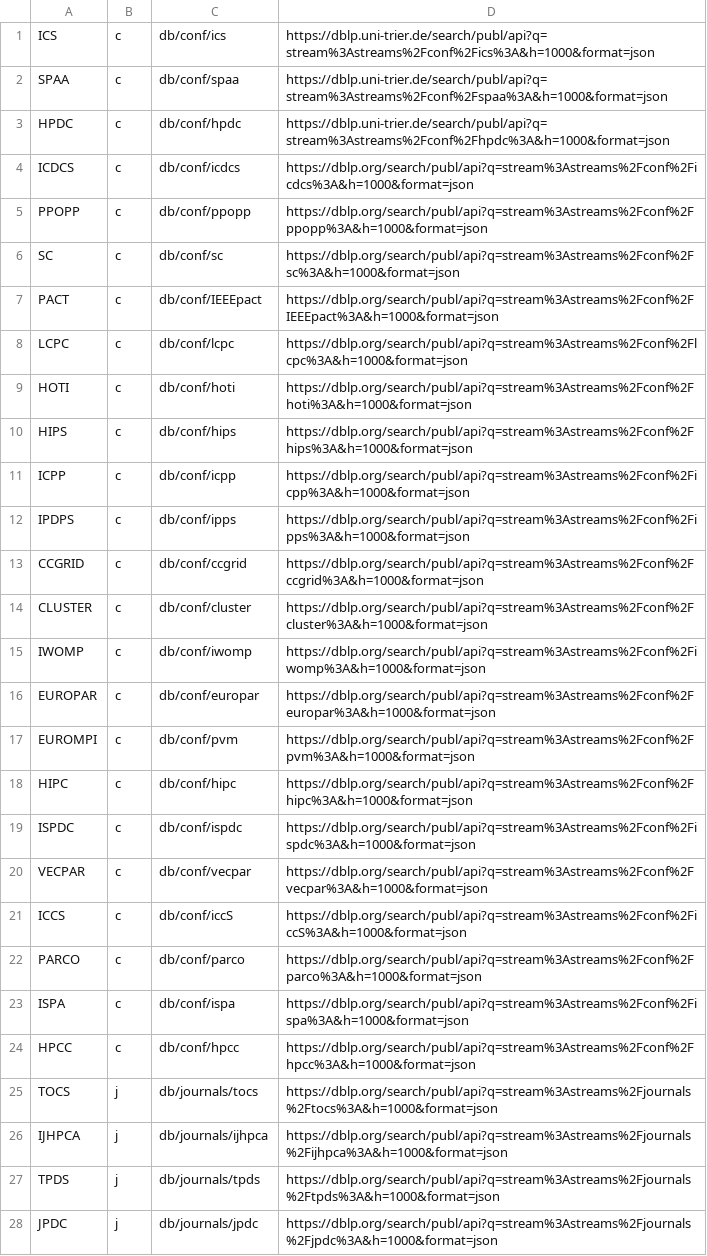
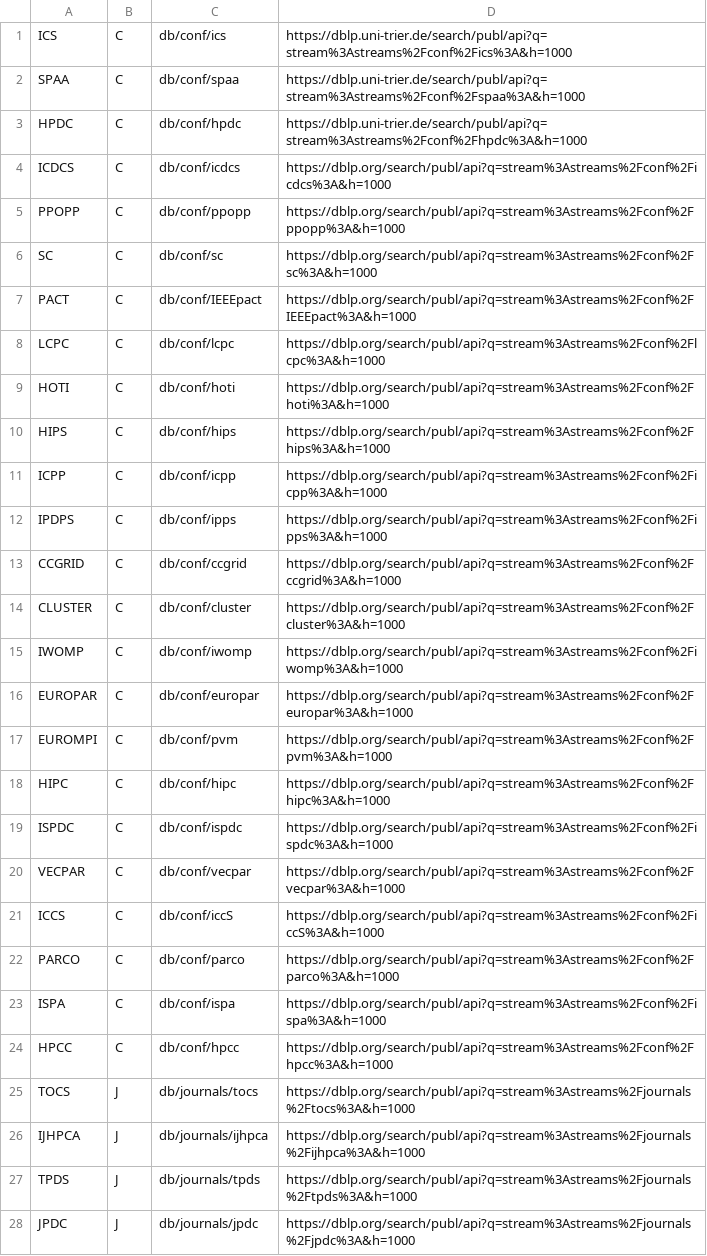
Before and after one commit to ocnkr/hpc-coauthorship, a CSV file: data/conferences.csv, drawn as a sheet; only a part is shown; the diff covers the shown part only; the diff names each change by its address in the sheet, - before the commit and + after, or states it on an @@ line.

```diff
--- a/data/conferences.csv
+++ b/data/conferences.csv
-B1:B24: c
+B1:B24: C
-D1: https://dblp.uni-trier.de/search/publ/api?q=stream%3Astreams%2Fconf%2Fics%3A&h=1000&format=json
+D1: https://dblp.uni-trier.de/search/publ/api?q=stream%3Astreams%2Fconf%2Fics%3A&h=1000
-D2: https://dblp.uni-trier.de/search/publ/api?q=stream%3Astreams%2Fconf%2Fspaa%3A&h=1000&format=json
+D2: https://dblp.uni-trier.de/search/publ/api?q=stream%3Astreams%2Fconf%2Fspaa%3A&h=1000
-D3: https://dblp.uni-trier.de/search/publ/api?q=stream%3Astreams%2Fconf%2Fhpdc%3A&h=1000&format=json
+D3: https://dblp.uni-trier.de/search/publ/api?q=stream%3Astreams%2Fconf%2Fhpdc%3A&h=1000
-D4: https://dblp.org/search/publ/api?q=stream%3Astreams%2Fconf%2Ficdcs%3A&h=1000&format=json
+D4: https://dblp.org/search/publ/api?q=stream%3Astreams%2Fconf%2Ficdcs%3A&h=1000
-D5: https://dblp.org/search/publ/api?q=stream%3Astreams%2Fconf%2Fppopp%3A&h=1000&format=json
+D5: https://dblp.org/search/publ/api?q=stream%3Astreams%2Fconf%2Fppopp%3A&h=1000
-D6: https://dblp.org/search/publ/api?q=stream%3Astreams%2Fconf%2Fsc%3A&h=1000&format=json
+D6: https://dblp.org/search/publ/api?q=stream%3Astreams%2Fconf%2Fsc%3A&h=1000
-D7: https://dblp.org/search/publ/api?q=stream%3Astreams%2Fconf%2FIEEEpact%3A&h=1000&format=json
+D7: https://dblp.org/search/publ/api?q=stream%3Astreams%2Fconf%2FIEEEpact%3A&h=1000
-D8: https://dblp.org/search/publ/api?q=stream%3Astreams%2Fconf%2Flcpc%3A&h=1000&format=json
+D8: https://dblp.org/search/publ/api?q=stream%3Astreams%2Fconf%2Flcpc%3A&h=1000
-D9: https://dblp.org/search/publ/api?q=stream%3Astreams%2Fconf%2Fhoti%3A&h=1000&format=json
+D9: https://dblp.org/search/publ/api?q=stream%3Astreams%2Fconf%2Fhoti%3A&h=1000
-D10: https://dblp.org/search/publ/api?q=stream%3Astreams%2Fconf%2Fhips%3A&h=1000&format=json
+D10: https://dblp.org/search/publ/api?q=stream%3Astreams%2Fconf%2Fhips%3A&h=1000
-D11: https://dblp.org/search/publ/api?q=stream%3Astreams%2Fconf%2Ficpp%3A&h=1000&format=json
+D11: https://dblp.org/search/publ/api?q=stream%3Astreams%2Fconf%2Ficpp%3A&h=1000
-D12: https://dblp.org/search/publ/api?q=stream%3Astreams%2Fconf%2Fipps%3A&h=1000&format=json
+D12: https://dblp.org/search/publ/api?q=stream%3Astreams%2Fconf%2Fipps%3A&h=1000
-D13: https://dblp.org/search/publ/api?q=stream%3Astreams%2Fconf%2Fccgrid%3A&h=1000&format=json
+D13: https://dblp.org/search/publ/api?q=stream%3Astreams%2Fconf%2Fccgrid%3A&h=1000
-D14: https://dblp.org/search/publ/api?q=stream%3Astreams%2Fconf%2Fcluster%3A&h=1000&format=json
+D14: https://dblp.org/search/publ/api?q=stream%3Astreams%2Fconf%2Fcluster%3A&h=1000
-D15: https://dblp.org/search/publ/api?q=stream%3Astreams%2Fconf%2Fiwomp%3A&h=1000&format=json
+D15: https://dblp.org/search/publ/api?q=stream%3Astreams%2Fconf%2Fiwomp%3A&h=1000
-D16: https://dblp.org/search/publ/api?q=stream%3Astreams%2Fconf%2Feuropar%3A&h=1000&format=json
+D16: https://dblp.org/search/publ/api?q=stream%3Astreams%2Fconf%2Feuropar%3A&h=1000
-D17: https://dblp.org/search/publ/api?q=stream%3Astreams%2Fconf%2Fpvm%3A&h=1000&format=json
+D17: https://dblp.org/search/publ/api?q=stream%3Astreams%2Fconf%2Fpvm%3A&h=1000
-D18: https://dblp.org/search/publ/api?q=stream%3Astreams%2Fconf%2Fhipc%3A&h=1000&format=json
+D18: https://dblp.org/search/publ/api?q=stream%3Astreams%2Fconf%2Fhipc%3A&h=1000
-D19: https://dblp.org/search/publ/api?q=stream%3Astreams%2Fconf%2Fispdc%3A&h=1000&format=json
+D19: https://dblp.org/search/publ/api?q=stream%3Astreams%2Fconf%2Fispdc%3A&h=1000
-D20: https://dblp.org/search/publ/api?q=stream%3Astreams%2Fconf%2Fvecpar%3A&h=1000&format=json
+D20: https://dblp.org/search/publ/api?q=stream%3Astreams%2Fconf%2Fvecpar%3A&h=1000
-D21: https://dblp.org/search/publ/api?q=stream%3Astreams%2Fconf%2FiccS%3A&h=1000&format=json
+D21: https://dblp.org/search/publ/api?q=stream%3Astreams%2Fconf%2FiccS%3A&h=1000
-D22: https://dblp.org/search/publ/api?q=stream%3Astreams%2Fconf%2Fparco%3A&h=1000&format=json
+D22: https://dblp.org/search/publ/api?q=stream%3Astreams%2Fconf%2Fparco%3A&h=1000
-D23: https://dblp.org/search/publ/api?q=stream%3Astreams%2Fconf%2Fispa%3A&h=1000&format=json
+D23: https://dblp.org/search/publ/api?q=stream%3Astreams%2Fconf%2Fispa%3A&h=1000
-D24: https://dblp.org/search/publ/api?q=stream%3Astreams%2Fconf%2Fhpcc%3A&h=1000&format=json
+D24: https://dblp.org/search/publ/api?q=stream%3Astreams%2Fconf%2Fhpcc%3A&h=1000
-B25:B28: j
+B25:B28: J
-D25: https://dblp.org/search/publ/api?q=stream%3Astreams%2Fjournals%2Ftocs%3A&h=1000&format=json
+D25: https://dblp.org/search/publ/api?q=stream%3Astreams%2Fjournals%2Ftocs%3A&h=1000
-D26: https://dblp.org/search/publ/api?q=stream%3Astreams%2Fjournals%2Fijhpca%3A&h=1000&format=json
+D26: https://dblp.org/search/publ/api?q=stream%3Astreams%2Fjournals%2Fijhpca%3A&h=1000
-D27: https://dblp.org/search/publ/api?q=stream%3Astreams%2Fjournals%2Ftpds%3A&h=1000&format=json
+D27: https://dblp.org/search/publ/api?q=stream%3Astreams%2Fjournals%2Ftpds%3A&h=1000
-D28: https://dblp.org/search/publ/api?q=stream%3Astreams%2Fjournals%2Fjpdc%3A&h=1000&format=json
+D28: https://dblp.org/search/publ/api?q=stream%3Astreams%2Fjournals%2Fjpdc%3A&h=1000
```
Also changed, not shown: 46 edited cells elsewhere in this file, 9 other files.
